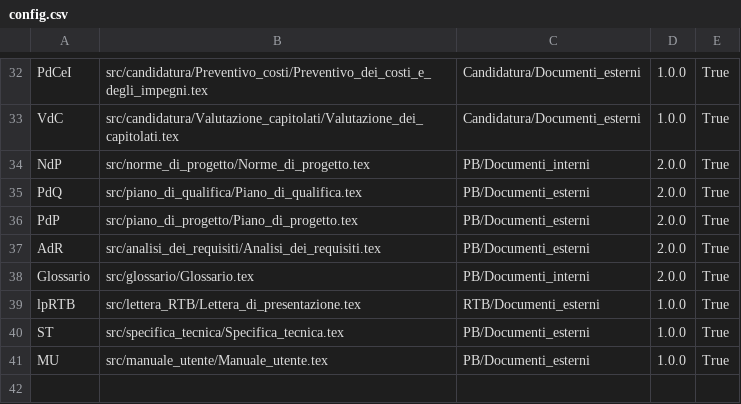
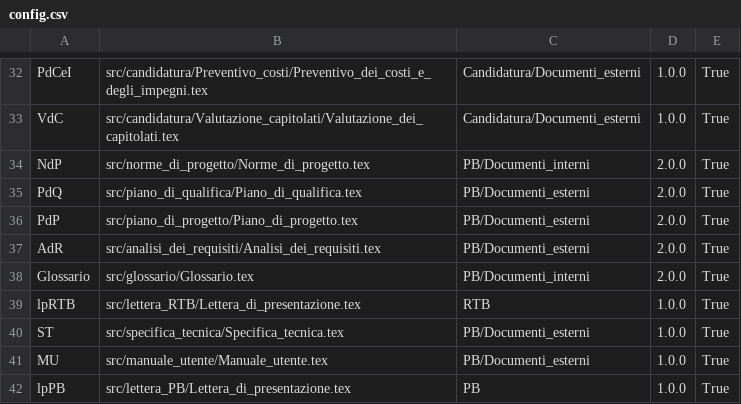
Before and after one commit to QB-Software-swe/Documentazione, a CSV file: .github/config.csv, drawn as a sheet; only a part is shown, gaps mark what is left out.

```diff
--- a/.github/config.csv
+++ b/.github/config.csv
@@ -38,4 +38,5 @@ AdR;src/analisi_dei_requisiti/Analisi_dei_requisiti.tex;PB/Documenti_esterni;2.0
 Glossario;src/glossario/Glossario.tex;PB/Documenti_interni;2.0.0;True
-lpRTB;src/lettera_RTB/Lettera_di_presentazione.tex;RTB/Documenti_esterni;1.0.0;True
+lpRTB;src/lettera_RTB/Lettera_di_presentazione.tex;RTB;1.0.0;True
 ST;src/specifica_tecnica/Specifica_tecnica.tex;PB/Documenti_esterni;1.0.0;True
 MU;src/manuale_utente/Manuale_utente.tex;PB/Documenti_esterni;1.0.0;True
+lpPB;src/lettera_PB/Lettera_di_presentazione.tex;PB;1.0.0;True
```
Also changed, not shown: 39 other files.
